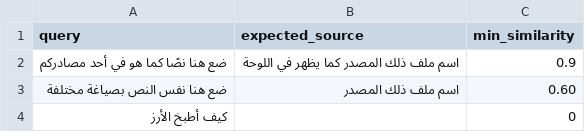
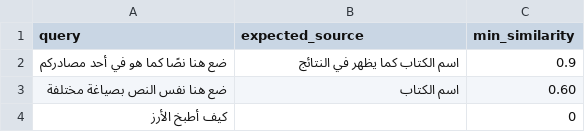
Before and after one commit to Salman-Naif/Isnad_Database, a CSV file: docs/postman/search-tests.csv, drawn as a sheet.

```diff
--- a/docs/postman/search-tests.csv
+++ b/docs/postman/search-tests.csv
@@ -1,4 +1,4 @@
 query,expected_source,min_similarity
-ضع هنا نصًا كما هو في أحد مصادركم,اسم ملف ذلك المصدر كما يظهر في اللوحة,0.9
-ضع هنا نفس النص بصياغة مختلفة,اسم ملف ذلك المصدر,0.60
+ضع هنا نصًا كما هو في أحد مصادركم,اسم الكتاب كما يظهر في النتائج,0.9
+ضع هنا نفس النص بصياغة مختلفة,اسم الكتاب,0.60
 كيف أطبخ الأرز,,0
```
Also changed, not shown: 12 other files.
